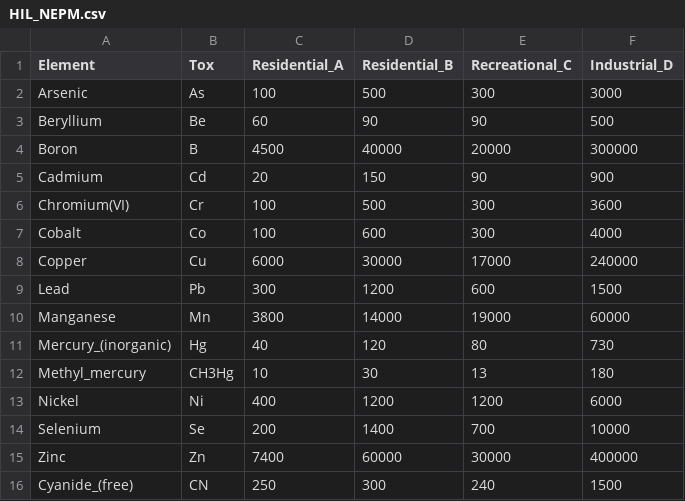
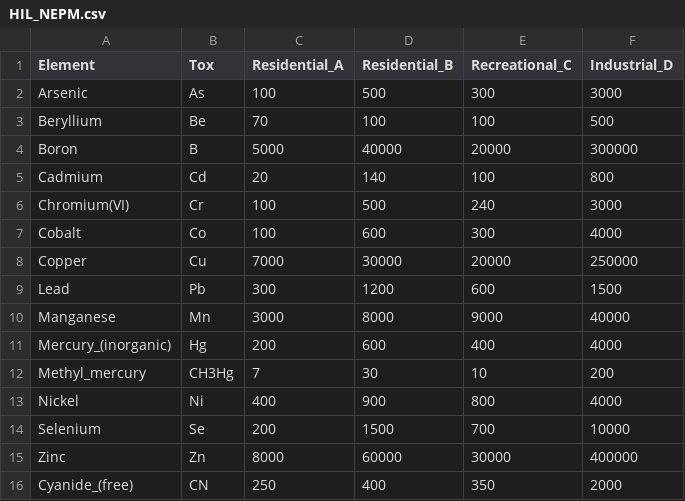
Before and after one commit to Ratey-AtUWA/Learn-R-web, a CSV file: HIL_NEPM.csv, drawn as a sheet.

Commit message:
Update HIL_NEPM.csv

```diff
--- a/HIL_NEPM.csv
+++ b/HIL_NEPM.csv
@@ -2,15 +2,15 @@
 "Arsenic","As",100,500,300,3000
-"Beryllium","Be",60,90,90,500
-"Boron","B",4500,40000,20000,300000
-"Cadmium","Cd",20,150,90,900
-"Chromium(VI)","Cr",100,500,300,3600
+"Beryllium","Be",70,100,100,500
+"Boron","B",5000,40000,20000,300000
+"Cadmium","Cd",20,140,100,800
+"Chromium(VI)","Cr",100,500,240,3000
 "Cobalt","Co",100,600,300,4000
-"Copper","Cu",6000,30000,17000,240000
+"Copper","Cu",7000,30000,20000,250000
 "Lead","Pb",300,1200,600,1500
-"Manganese","Mn",3800,14000,19000,60000
-"Mercury_(inorganic)","Hg",40,120,80,730
-"Methyl_mercury","CH3Hg",10,30,13,180
-"Nickel","Ni",400,1200,1200,6000
-"Selenium","Se",200,1400,700,10000
-"Zinc","Zn",7400,60000,30000,400000
-"Cyanide_(free)","CN",250,300,240,1500
+"Manganese","Mn",3000,8000,9000,40000
+"Mercury_(inorganic)","Hg",200,600,400,4000
+"Methyl_mercury","CH3Hg",7,30,10,200
+"Nickel","Ni",400,900,800,4000
+"Selenium","Se",200,1500,700,10000
+"Zinc","Zn",8000,60000,30000,400000
+"Cyanide_(free)","CN",250,400,350,2000
```
